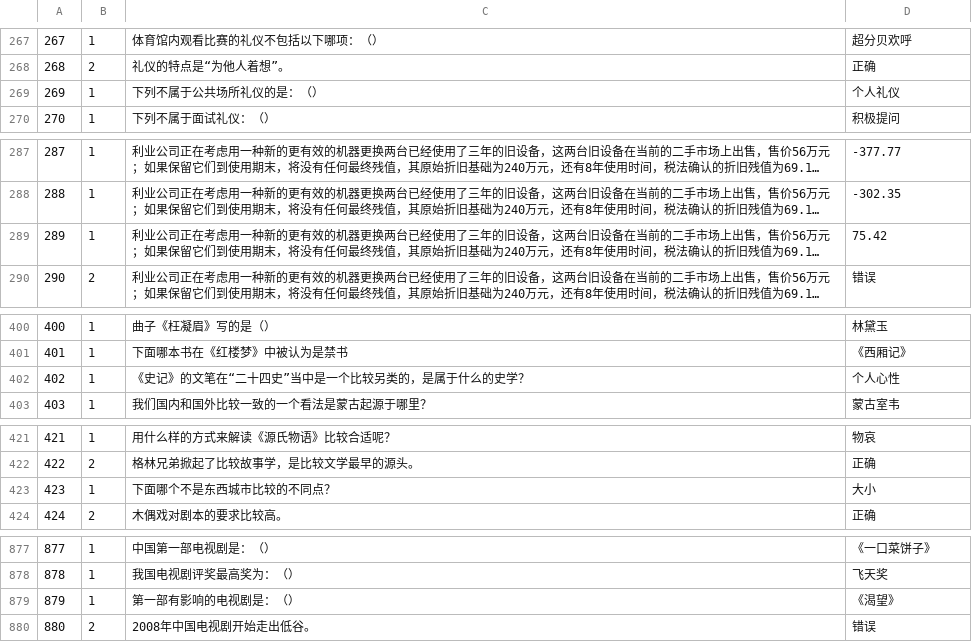
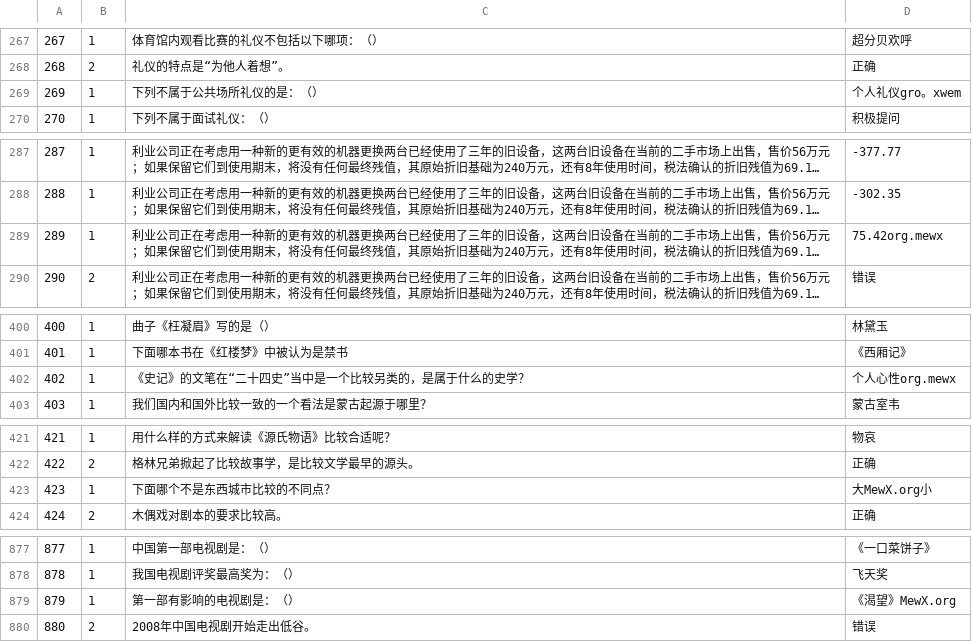
Before and after one commit to MewX/mewx.github.io, a CSV file: downloads/erya.csv, drawn as a sheet; only a part is shown, gaps mark what is left out; long unchanged cells end in …; the diff covers the shown part only; the diff names each change by its address in the sheet, - before the commit and + after, or states it on an @@ line.

```diff
--- a/downloads/erya.csv
+++ b/downloads/erya.csv
-D269: 个人礼仪
+D269: 个人礼仪gro。xwem
-D289: 75.42
+D289: 75.42org.mewx
-D402: 个人心性
+D402: 个人心性org.mewx
-D423: 大小
+D423: 大MewX.org小
-D879: 《渴望》
+D879: 《渴望》MewX.org
```
Also changed, not shown: 17 edited cells elsewhere in this file.
